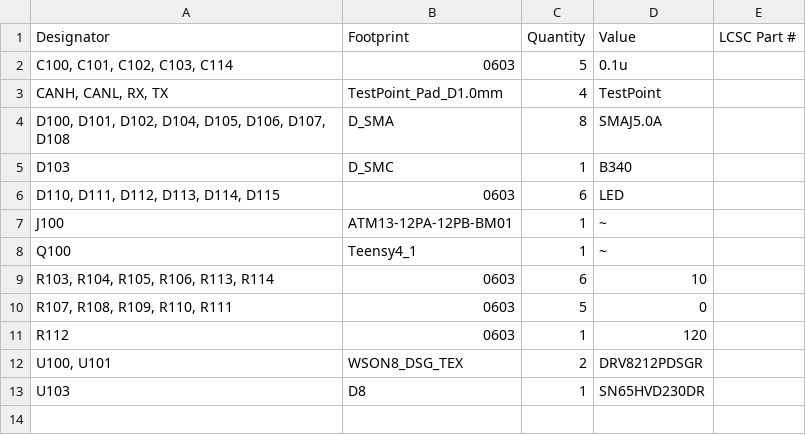
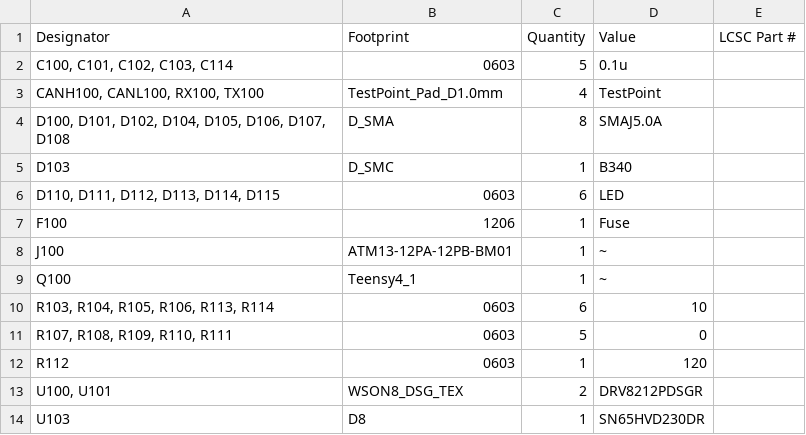
Before and after one commit to charliemillhollinUST/Diff-Control-Board-REV2, a CSV file: production/bom.csv, drawn as a sheet.

Commit message:
added fuse and made power nets thicker

```diff
--- a/production/bom.csv
+++ b/production/bom.csv
@@ -2,3 +2,3 @@
 "C100, C101, C102, C103, C114",0603,5,0.1u,
-"CANH, CANL, RX, TX",TestPoint_Pad_D1.0mm,4,TestPoint,
+"CANH100, CANL100, RX100, TX100",TestPoint_Pad_D1.0mm,4,TestPoint,
 "D100, D101, D102, D104, D105, D106, D107, D108",D_SMA,8,SMAJ5.0A,
@@ -6,2 +6,3 @@ D103,D_SMC,1,B340,
 "D110, D111, D112, D113, D114, D115",0603,6,LED,
+F100,1206,1,Fuse,
 J100,ATM13-12PA-12PB-BM01,1,~,
```
Also changed, not shown: production/designators.csv, production/positions.csv, 10 other files.
